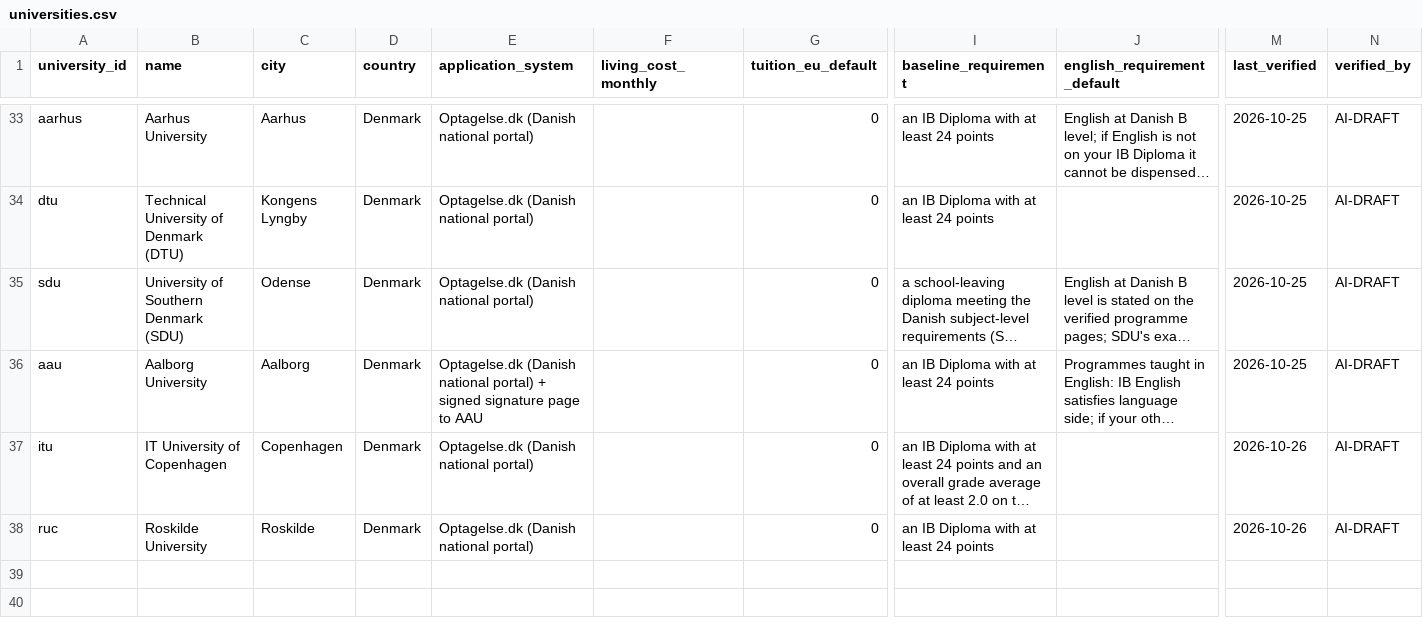
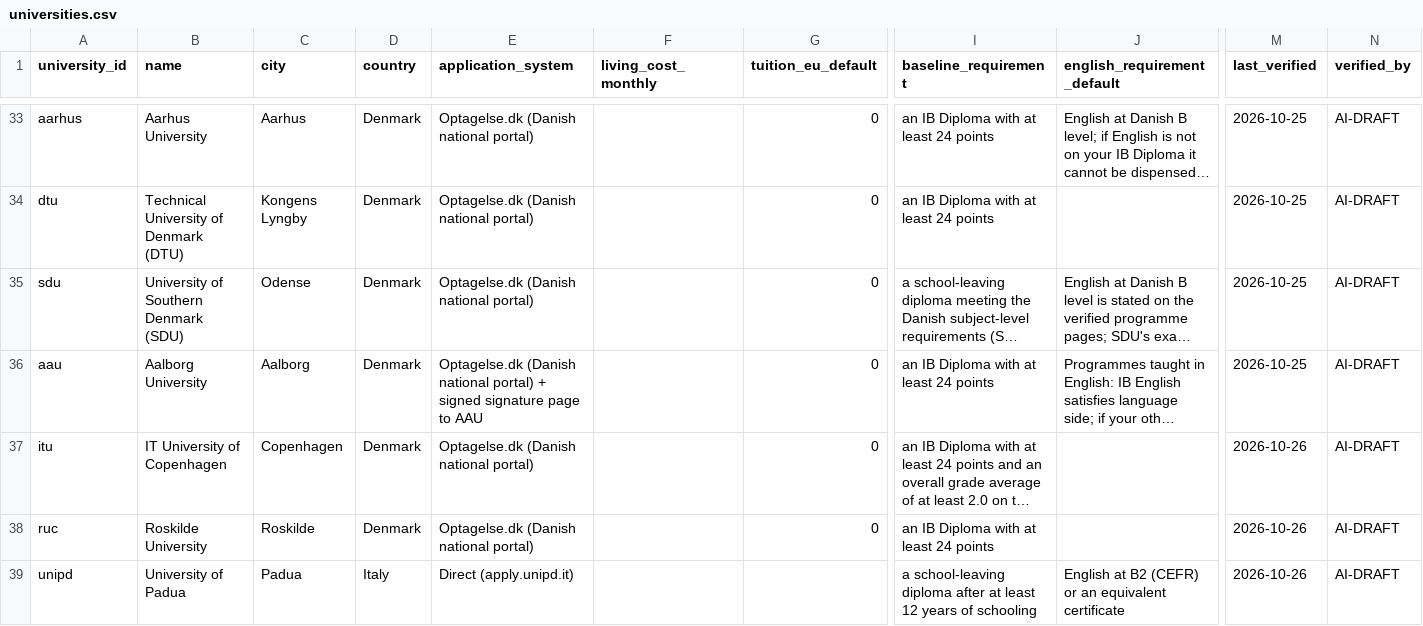
Before and after one commit to kpolacik/ib-university-finder, a CSV file: data/universities.csv, drawn as a sheet; only a part is shown, gaps mark what is left out; long unchanged cells end in …; rows hold the shown columns only; the diff names each change by its address in the sheet, - before the commit and + after, or states it on an @@ line.

```diff
--- a/data/universities.csv
+++ b/data/universities.csv
+row 39: unipd | University of Padua | Padua | Italy | Direct (apply.unipd.it) |  |  | a school-leaving diploma after at least 12 years of schooling | English at B2 (CEFR) or an equivalent certificate | 2026-10-26 | AI-DRAFT
```
Also changed, not shown: data/programmes.csv, 3 other files.
